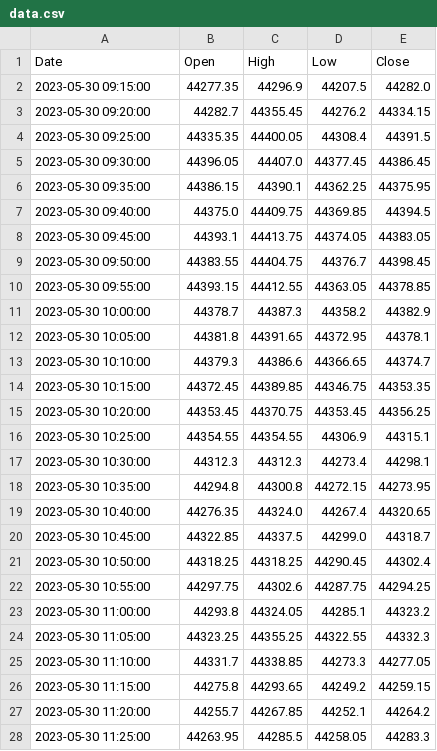
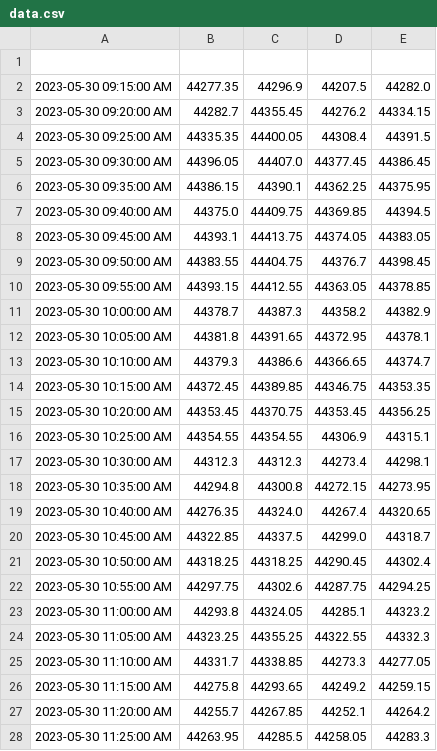
Before and after one commit to saurabhgulab/tradingview, a CSV file: data.csv, drawn as a sheet; only a part is shown; the diff covers the shown part only.

```diff
--- a/data.csv
+++ b/data.csv
@@ -1,28 +1,28 @@
-Date,Open,High,Low,Close
-2023-05-30 09:15:00,44277.35,44296.9,44207.5,44282.0
-2023-05-30 09:20:00,44282.7,44355.45,44276.2,44334.15
-2023-05-30 09:25:00,44335.35,44400.05,44308.4,44391.5
-2023-05-30 09:30:00,44396.05,44407.0,44377.45,44386.45
-2023-05-30 09:35:00,44386.15,44390.1,44362.25,44375.95
-2023-05-30 09:40:00,44375.0,44409.75,44369.85,44394.5
-2023-05-30 09:45:00,44393.1,44413.75,44374.05,44383.05
-2023-05-30 09:50:00,44383.55,44404.75,44376.7,44398.45
-2023-05-30 09:55:00,44393.15,44412.55,44363.05,44378.85
-2023-05-30 10:00:00,44378.7,44387.3,44358.2,44382.9
-2023-05-30 10:05:00,44381.8,44391.65,44372.95,44378.1
-2023-05-30 10:10:00,44379.3,44386.6,44366.65,44374.7
-2023-05-30 10:15:00,44372.45,44389.85,44346.75,44353.35
-2023-05-30 10:20:00,44353.45,44370.75,44353.45,44356.25
-2023-05-30 10:25:00,44354.55,44354.55,44306.9,44315.1
-2023-05-30 10:30:00,44312.3,44312.3,44273.4,44298.1
-2023-05-30 10:35:00,44294.8,44300.8,44272.15,44273.95
-2023-05-30 10:40:00,44276.35,44324.0,44267.4,44320.65
-2023-05-30 10:45:00,44322.85,44337.5,44299.0,44318.7
-2023-05-30 10:50:00,44318.25,44318.25,44290.45,44302.4
-2023-05-30 10:55:00,44297.75,44302.6,44287.75,44294.25
-2023-05-30 11:00:00,44293.8,44324.05,44285.1,44323.2
-2023-05-30 11:05:00,44323.25,44355.25,44322.55,44332.3
-2023-05-30 11:10:00,44331.7,44338.85,44273.3,44277.05
-2023-05-30 11:15:00,44275.8,44293.65,44249.2,44259.15
-2023-05-30 11:20:00,44255.7,44267.85,44252.1,44264.2
-2023-05-30 11:25:00,44263.95,44285.5,44258.05,44283.3
+
+2023-05-30 09:15:00 AM,44277.35,44296.9,44207.5,44282.0
+2023-05-30 09:20:00 AM,44282.7,44355.45,44276.2,44334.15
+2023-05-30 09:25:00 AM,44335.35,44400.05,44308.4,44391.5
+2023-05-30 09:30:00 AM,44396.05,44407.0,44377.45,44386.45
+2023-05-30 09:35:00 AM,44386.15,44390.1,44362.25,44375.95
+2023-05-30 09:40:00 AM,44375.0,44409.75,44369.85,44394.5
+2023-05-30 09:45:00 AM,44393.1,44413.75,44374.05,44383.05
+2023-05-30 09:50:00 AM,44383.55,44404.75,44376.7,44398.45
+2023-05-30 09:55:00 AM,44393.15,44412.55,44363.05,44378.85
+2023-05-30 10:00:00 AM,44378.7,44387.3,44358.2,44382.9
+2023-05-30 10:05:00 AM,44381.8,44391.65,44372.95,44378.1
+2023-05-30 10:10:00 AM,44379.3,44386.6,44366.65,44374.7
+2023-05-30 10:15:00 AM,44372.45,44389.85,44346.75,44353.35
+2023-05-30 10:20:00 AM,44353.45,44370.75,44353.45,44356.25
+2023-05-30 10:25:00 AM,44354.55,44354.55,44306.9,44315.1
+2023-05-30 10:30:00 AM,44312.3,44312.3,44273.4,44298.1
+2023-05-30 10:35:00 AM,44294.8,44300.8,44272.15,44273.95
+2023-05-30 10:40:00 AM,44276.35,44324.0,44267.4,44320.65
+2023-05-30 10:45:00 AM,44322.85,44337.5,44299.0,44318.7
+2023-05-30 10:50:00 AM,44318.25,44318.25,44290.45,44302.4
+2023-05-30 10:55:00 AM,44297.75,44302.6,44287.75,44294.25
+2023-05-30 11:00:00 AM,44293.8,44324.05,44285.1,44323.2
+2023-05-30 11:05:00 AM,44323.25,44355.25,44322.55,44332.3
+2023-05-30 11:10:00 AM,44331.7,44338.85,44273.3,44277.05
+2023-05-30 11:15:00 AM,44275.8,44293.65,44249.2,44259.15
+2023-05-30 11:20:00 AM,44255.7,44267.85,44252.1,44264.2
+2023-05-30 11:25:00 AM,44263.95,44285.5,44258.05,44283.3
```
Also changed, not shown: 48 edited cells elsewhere in this file, 4 other files.
